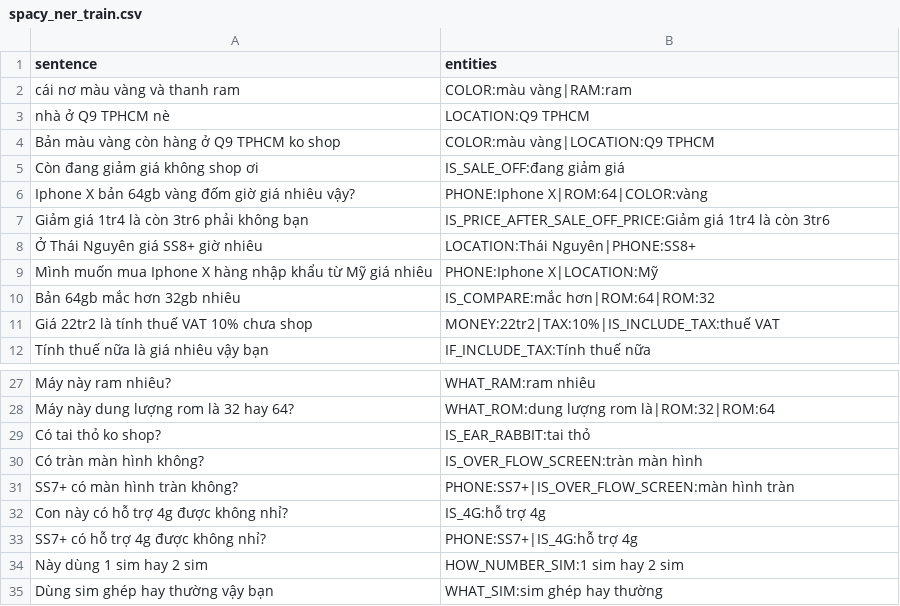
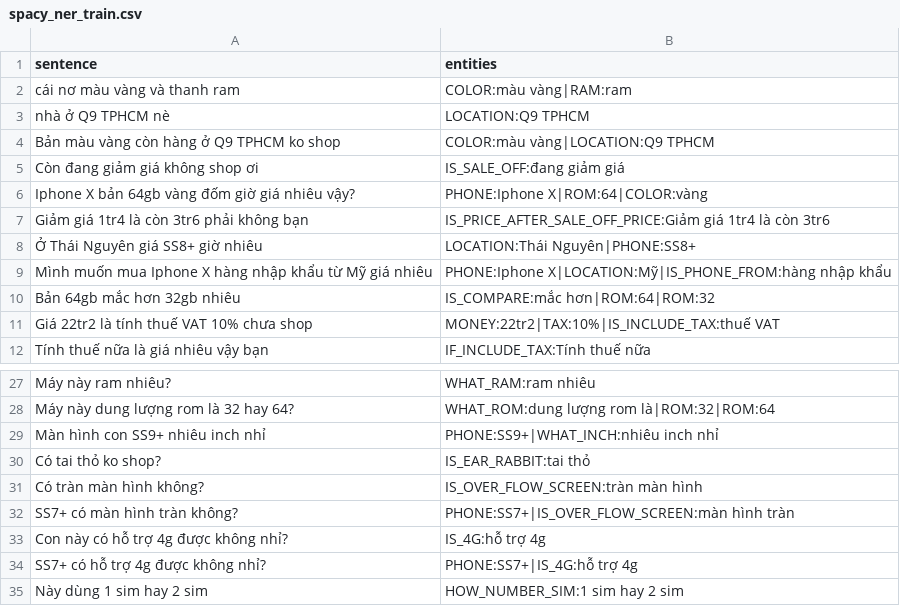
Before and after one commit to thiennhank9/xeras, a CSV file: backend/xeras/nlp/ner/data/spacy_ner_train.csv, drawn as a sheet; only a part is shown, gaps mark what is left out; the shorter side is filled out with more unchanged rows; the diff names each change by its address in the sheet, - before the commit and + after, or states it on an @@ line.

```diff
--- a/backend/xeras/nlp/ner/data/spacy_ner_train.csv
+++ b/backend/xeras/nlp/ner/data/spacy_ner_train.csv
-B9 (entities): PHONE:Iphone X|LOCATION:Mỹ
+B9 (entities): PHONE:Iphone X|LOCATION:Mỹ|IS_PHONE_FROM:hàng nhập khẩu
+row 29: Màn hình con SS9+ nhiêu inch nhỉ | PHONE:SS9+|WHAT_INCH:nhiêu inch nhỉ
```
Also changed, not shown: 27 other files.
